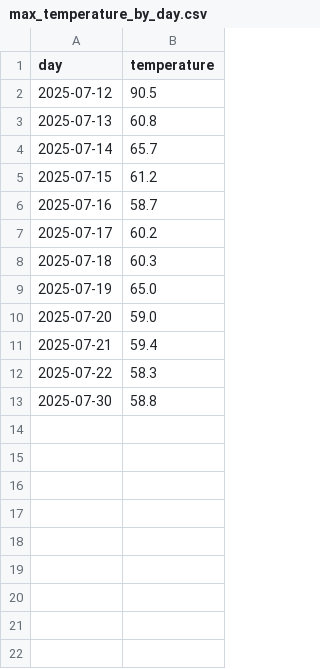
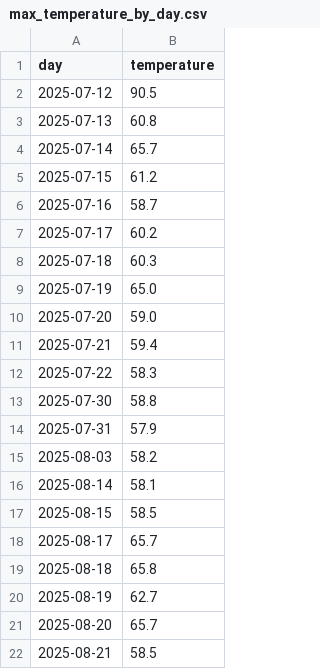
Before and after one commit to reza-saeedi-coding/CNG_HealthWatch, a CSV file: exports/max_temperature_by_day.csv, drawn as a sheet; the diff names each change by its address in the sheet, - before the commit and + after, or states it on an @@ line.

```diff
--- a/exports/max_temperature_by_day.csv
+++ b/exports/max_temperature_by_day.csv
+row 14: 2025-07-31 | 57.9
+row 15: 2025-08-03 | 58.2
+row 16: 2025-08-14 | 58.1
+row 17: 2025-08-15 | 58.5
+row 18: 2025-08-17 | 65.7
+row 19: 2025-08-18 | 65.8
+row 20: 2025-08-19 | 62.7
+row 21: 2025-08-20 | 65.7
+row 22: 2025-08-21 | 58.5
```
Also changed, not shown: exports/avg_flow_rate_by_hour.csv, exports/avg_humidity_by_day.csv, 7 other files.
